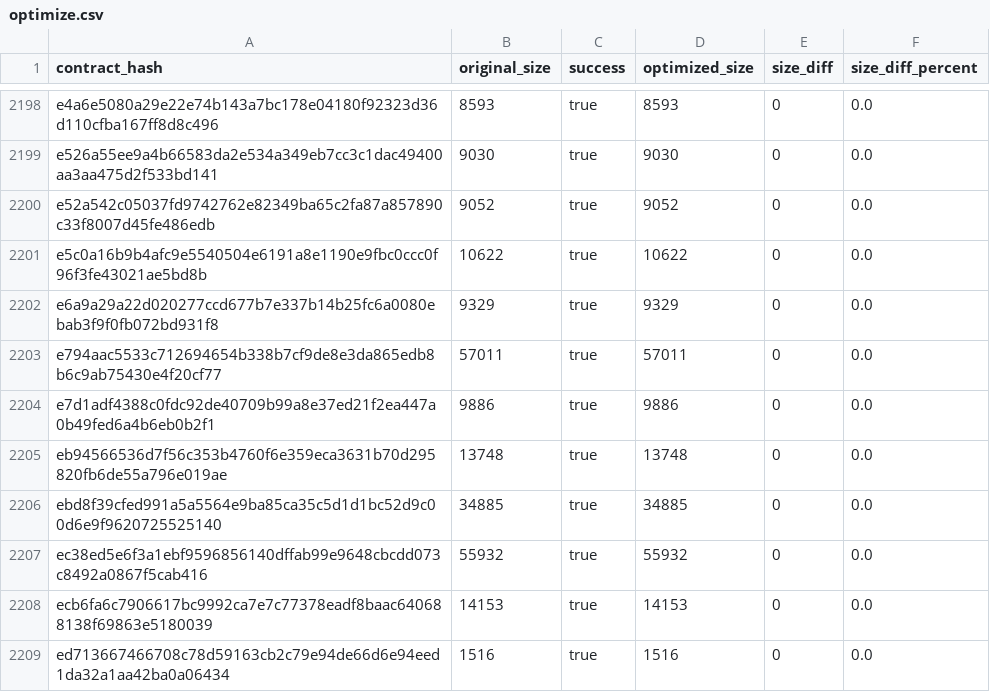
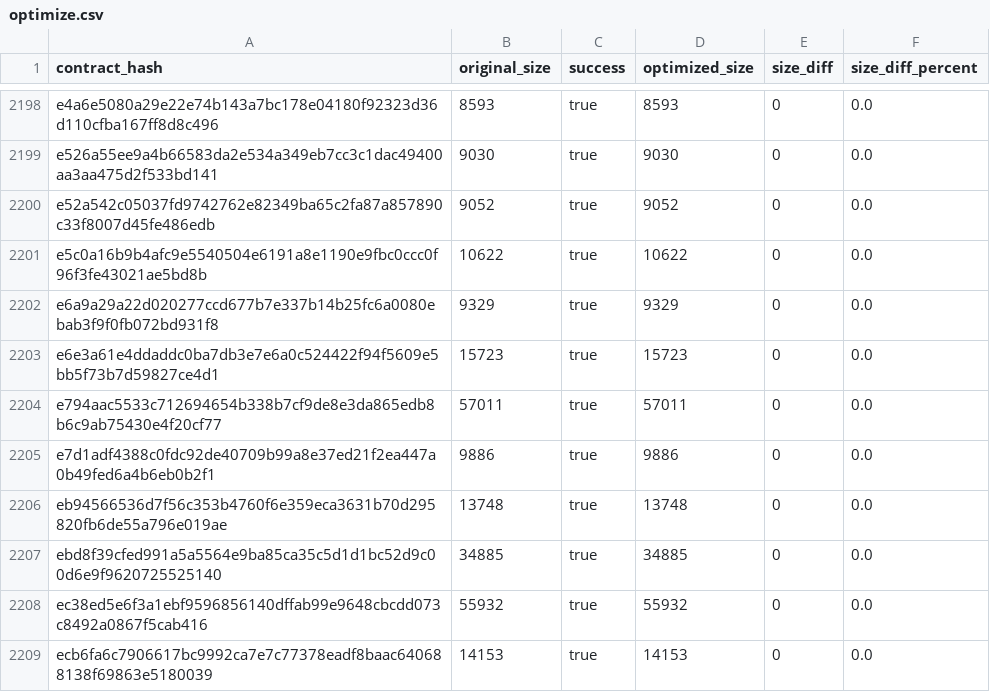
Before and after one commit to stellar-experimental/contract-wasms, a CSV file: analysis/optimize.csv, drawn as a sheet; only a part is shown, gaps mark what is left out; the shorter side is filled out with more unchanged rows; the diff names each change by its address in the sheet, - before the commit and + after, or states it on an @@ line.

```diff
--- a/analysis/optimize.csv
+++ b/analysis/optimize.csv
+row 2203: e6e3a61e4ddaddc0ba7db3e7e6a0c524422f94f5609e5bb5f73b7d59827ce4d1 | 15723 | true | 15723 | 0 | 0.0
```
Also changed, not shown: analysis/count_instances_per_wasm.csv, analysis/dupe-sections.csv, 19 other files.
